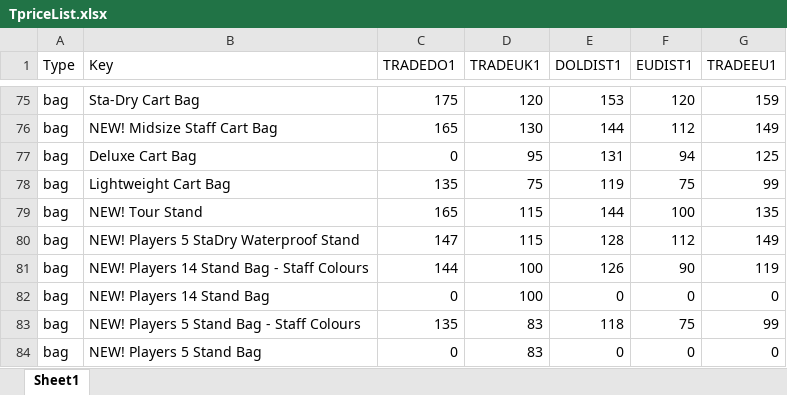
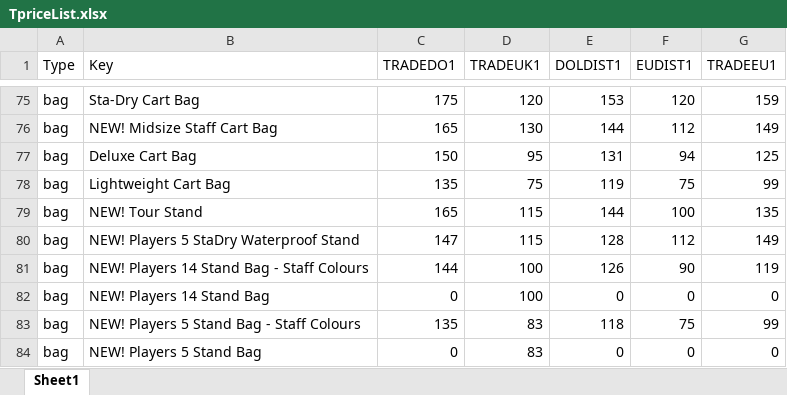
Before and after one commit to pitos007/AcuPrice, an Excel workbook: src/FileContainer/TpriceList.xlsx, sheet Sheet1, drawn as a sheet; only a part is shown, gaps mark what is left out; values as stored, in another font and other column widths than the file's, no borders; the diff names each change by its address in the sheet, - before the commit and + after, or states it on an @@ line.

```diff
--- a/src/FileContainer/TpriceList.xlsx (sheet Sheet1)
+++ b/src/FileContainer/TpriceList.xlsx (sheet Sheet1)
-C77 (TRADEDO1): 0
+C77 (TRADEDO1): 150
```
Also changed, not shown: 5 other files.
